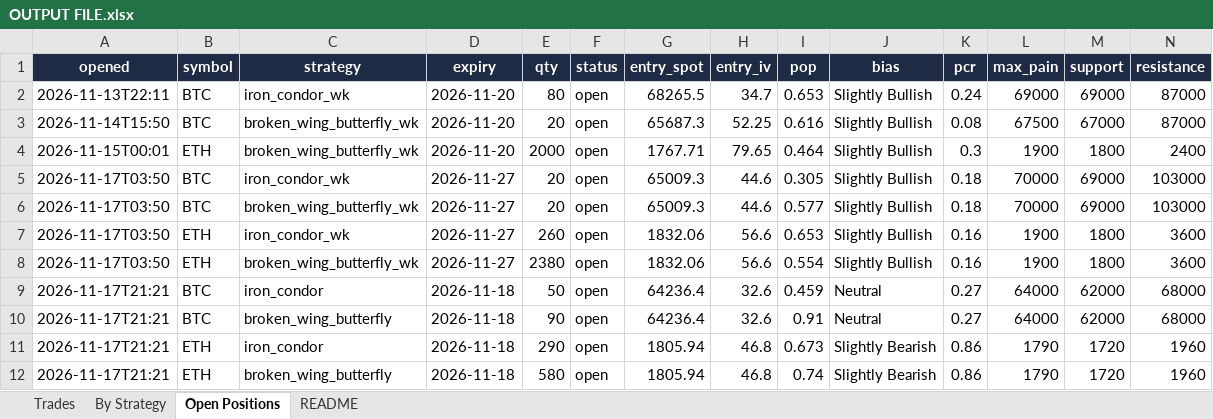
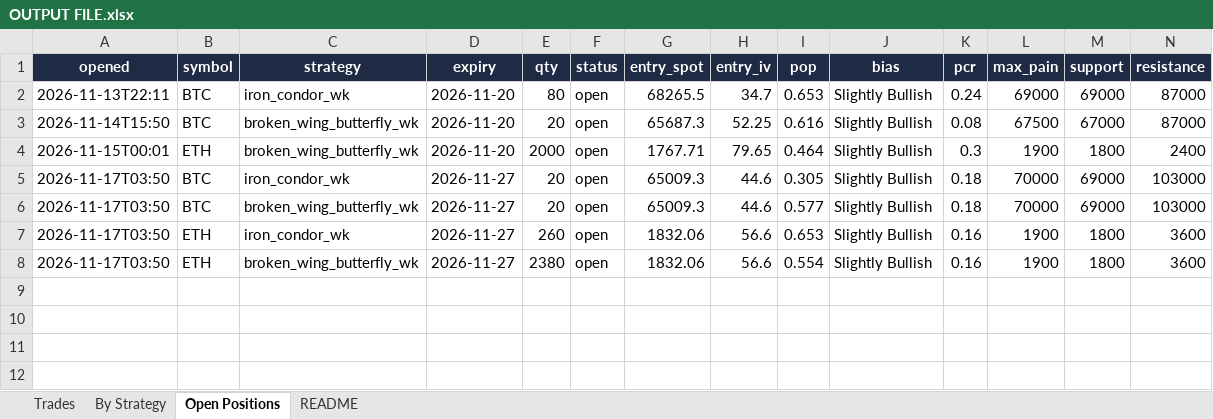
Before and after one commit to Ayushtambi2011/deltahedge-bot, an Excel workbook: OUTPUT FILE.xlsx, sheet Open Positions, drawn as a sheet; only a part is shown; values as stored, in another font and other column widths than the file's, no borders; rows hold the shown columns only; the diff names each change by its address in the sheet, - before the commit and + after, or states it on an @@ line.

```diff
--- a/OUTPUT FILE.xlsx (sheet Open Positions)
+++ b/OUTPUT FILE.xlsx (sheet Open Positions)
-row 9: 2026-11-17T21:21 | BTC | iron_condor | 2026-11-18 | 50 | open | 64236.4 | 32.6 | 0.459 | Neutral | 0.27 | 64000 | 62000 | 68000
-row 10: 2026-11-17T21:21 | BTC | broken_wing_butterfly | 2026-11-18 | 90 | open | 64236.4 | 32.6 | 0.91 | Neutral | 0.27 | 64000 | 62000 | 68000
-row 11: 2026-11-17T21:21 | ETH | iron_condor | 2026-11-18 | 290 | open | 1805.94 | 46.8 | 0.673 | Slightly Bearish | 0.86 | 1790 | 1720 | 1960
-row 12: 2026-11-17T21:21 | ETH | broken_wing_butterfly | 2026-11-18 | 580 | open | 1805.94 | 46.8 | 0.74 | Slightly Bearish | 0.86 | 1790 | 1720 | 1960
```
Also changed, not shown: sheet Trades, sheet By Strategy, sheet README, 1 other file.
